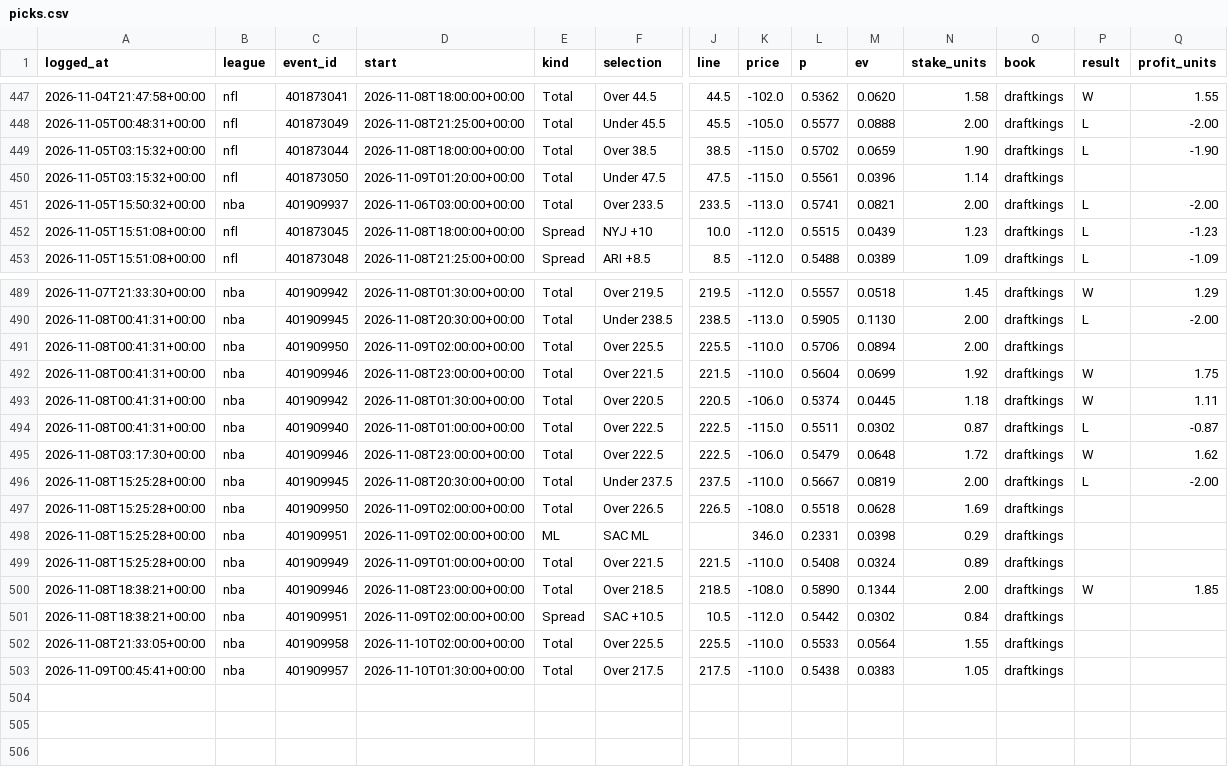
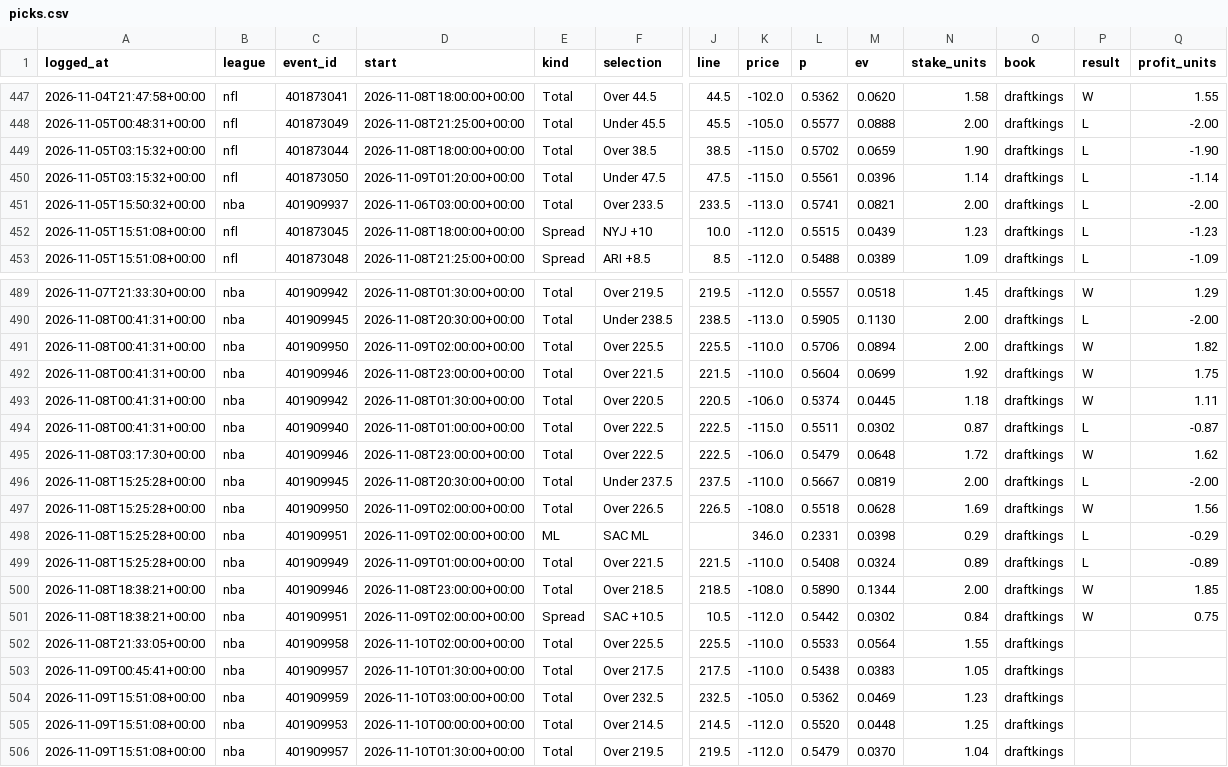
Before and after one commit to gmoneydakota/my-city, a CSV file: bets/history/picks.csv, drawn as a sheet; only a part is shown, gaps mark what is left out; rows hold the shown columns only; the diff names each change by its address in the sheet, - before the commit and + after, or states it on an @@ line.

```diff
--- a/bets/history/picks.csv
+++ b/bets/history/picks.csv
-P450 (result): (empty)
+P450 (result): L
-Q450 (profit_units): (empty)
+Q450 (profit_units): -1.14
-P491 (result): (empty)
+P491 (result): W
-Q491 (profit_units): (empty)
+Q491 (profit_units): 1.82
-P497 (result): (empty)
+P497 (result): W
-Q497 (profit_units): (empty)
+Q497 (profit_units): 1.56
-P498:P499 (result): (empty)
+P498:P499 (result): L
-Q498 (profit_units): (empty)
+Q498 (profit_units): -0.29
-Q499 (profit_units): (empty)
+Q499 (profit_units): -0.89
-P501 (result): (empty)
+P501 (result): W
-Q501 (profit_units): (empty)
+Q501 (profit_units): 0.75
+row 504: 2026-11-09T15:51:08+00:00 | nba | 401909959 | 2026-11-10T03:00:00+00:00 | Total | Over 232.5 | 232.5 | -105.0 | 0.5362 | 0.0469 | 1.23 | draftkings
+row 505: 2026-11-09T15:51:08+00:00 | nba | 401909953 | 2026-11-10T00:00:00+00:00 | Total | Over 214.5 | 214.5 | -112.0 | 0.5520 | 0.0448 | 1.25 | draftkings
+row 506: 2026-11-09T15:51:08+00:00 | nba | 401909957 | 2026-11-10T01:30:00+00:00 | Total | Over 219.5 | 219.5 | -112.0 | 0.5479 | 0.0370 | 1.04 | draftkings
```
Also changed, not shown: bets/reports/2026-11-09_nba_all_prices.csv, bets/reports/2026-11-09_nfl_all_prices.csv, 13 other files.
